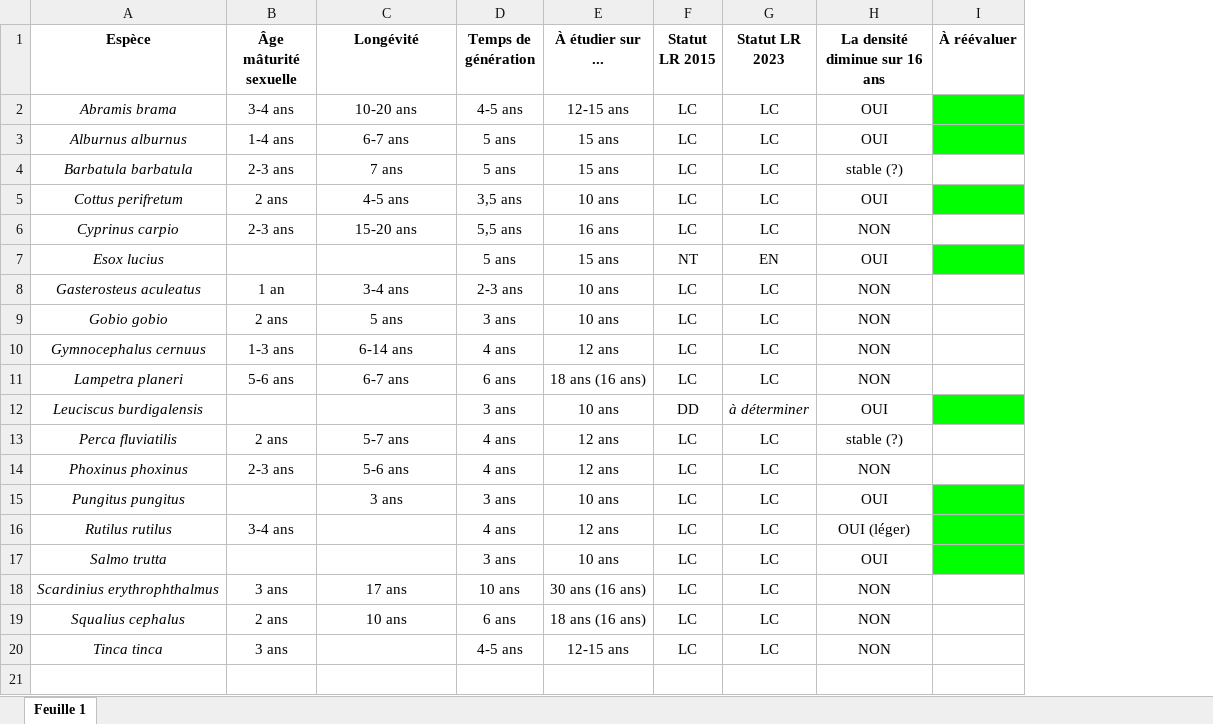
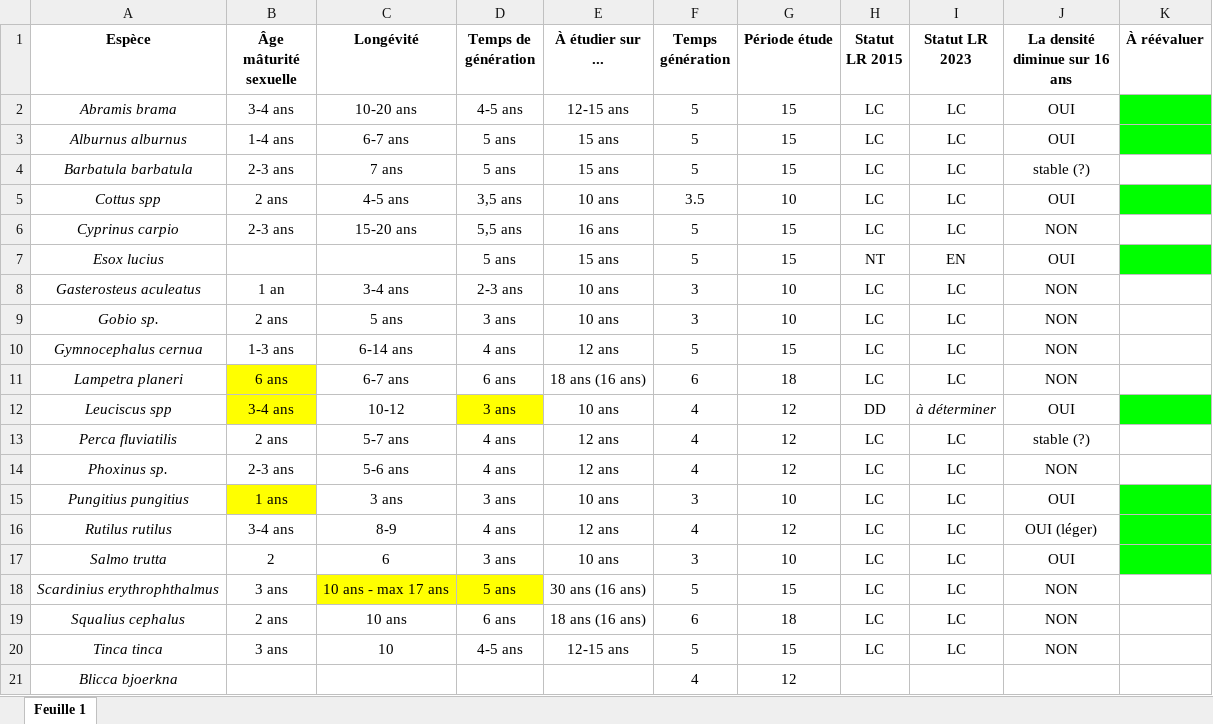
Before and after one commit to PascalIrz/liste_rouge_regionale, an Excel workbook: raw_data/Temps de génération.xlsx, sheet Feuille 1, drawn as a sheet; values as stored, in another font and other column widths than the file's, no borders; charts and pictures not drawn; the diff names each change by its address in the sheet, - before the commit and + after, or states it on an @@ line.

```diff
--- a/raw_data/Temps de génération.xlsx (sheet Feuille 1)
+++ b/raw_data/Temps de génération.xlsx (sheet Feuille 1)
+column F (Temps génération), rows 2-20: 5 | 5 | 5 | 3.5 | 5 | 5 | 3 | 3 | 5 | 6 | 4 | 4 | 4 | 3 | 4 | 3 | 5 | 6 | 5
+column G (Période étude), rows 2-20: 15 | 15 | 15 | 10 | 15 | 15 | 10 | 10 | 15 | 18 | 12 | 12 | 12 | 10 | 12 | 10 | 15 | 18 | 15
-A5 (Espèce): Cottus perifretum
+A5 (Espèce): Cottus spp
-A9 (Espèce): Gobio gobio
+A9 (Espèce): Gobio sp.
-A10 (Espèce): Gymnocephalus cernuus
+A10 (Espèce): Gymnocephalus cernua
-B11 (Âge mâturité sexuelle): 5-6 ans
+B11 (Âge mâturité sexuelle): 6 ans
-B11:B12 fill: none
+B11:B12 fill: #FFFF00
-A12 (Espèce): Leuciscus burdigalensis
+A12 (Espèce): Leuciscus spp
-B12 (Âge mâturité sexuelle): (empty)
+B12 (Âge mâturité sexuelle): 3-4 ans
-C12 (Longévité): (empty)
+C12 (Longévité): 10-12
-D12 fill: none
+D12 fill: #FFFF00
-A14 (Espèce): Phoxinus phoxinus
+A14 (Espèce): Phoxinus sp.
-A15 (Espèce): Pungitus pungitus
+A15 (Espèce): Pungitius pungitius
-B15 (Âge mâturité sexuelle): (empty)
+B15 (Âge mâturité sexuelle): 1 ans
-B15 fill: none
+B15 fill: #FFFF00
-C16 (Longévité): (empty)
+C16 (Longévité): 8-9
-B17 (Âge mâturité sexuelle): (empty)
+B17 (Âge mâturité sexuelle): 2
-C17 (Longévité): (empty)
+C17 (Longévité): 6
-C18 (Longévité): 17 ans
+C18 (Longévité): 10 ans - max 17 ans
-C18:D18 fill: none
+C18:D18 fill: #FFFF00
-D18 (Temps de génération): 10 ans
+D18 (Temps de génération): 5 ans
-C20 (Longévité): (empty)
+C20 (Longévité): 10
+row 21: Blicca bjoerkna |  |  |  |  | 4 | 12
```
Also changed, not shown: charts or pictures, 19 other files.
